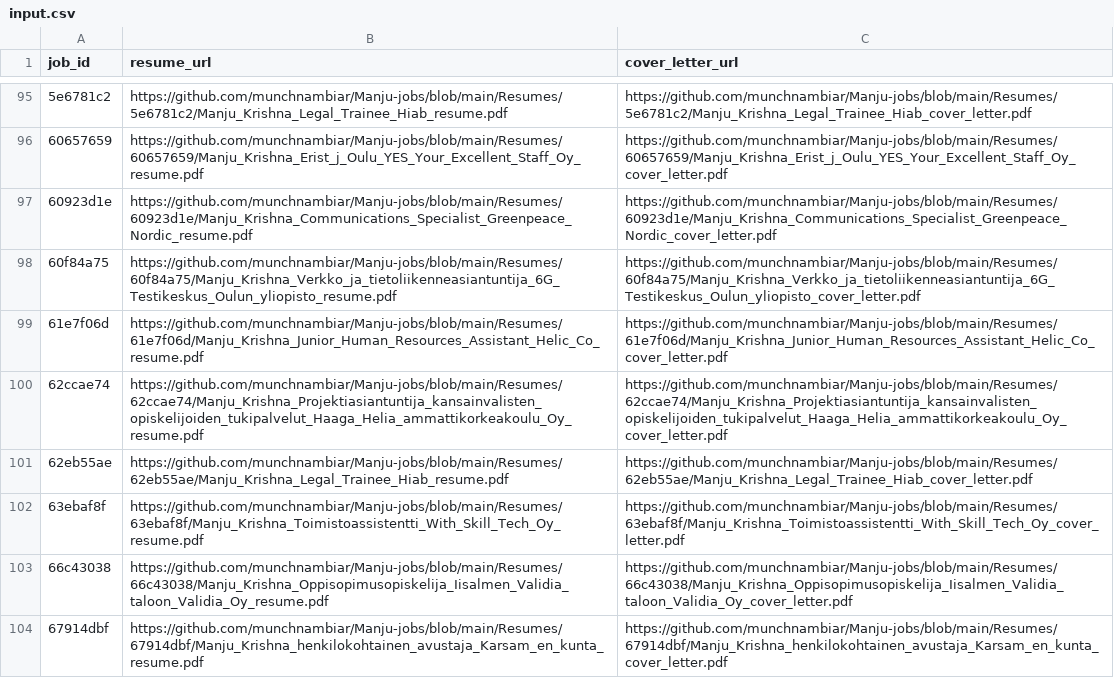
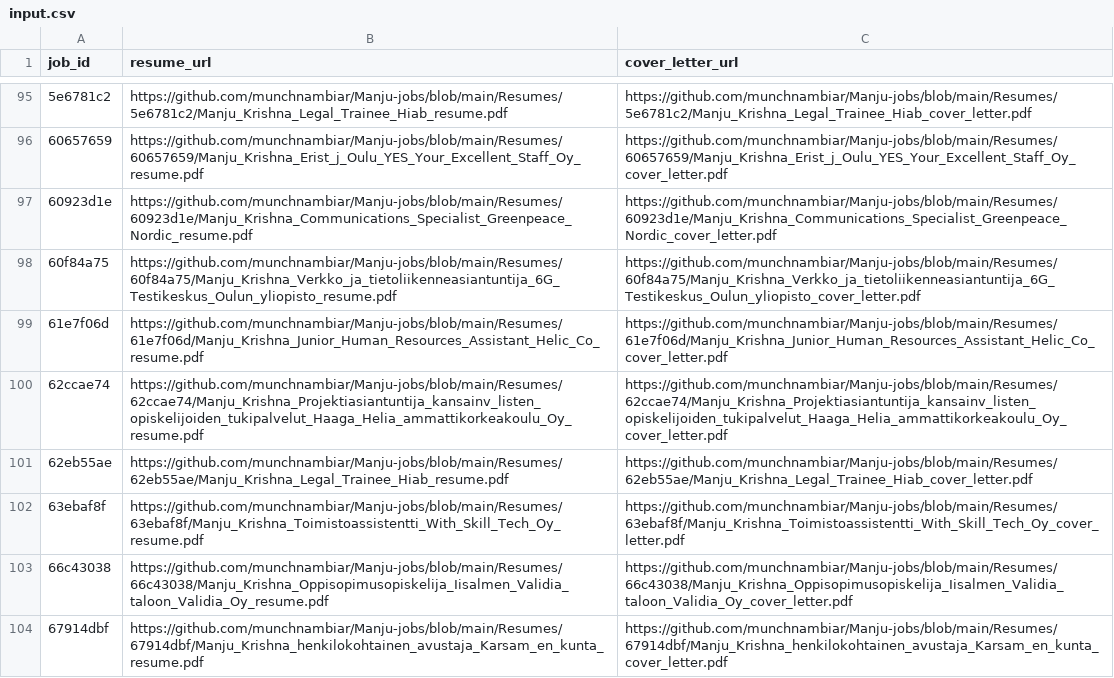
Before and after one commit to vinchess1989/manju-jobs-dashboard, a CSV file: input.csv, drawn as a sheet; only a part is shown, gaps mark what is left out.

Commit message:
Update resume links for 9916ebba 62ccae74 c1b0591e 816c41cf e570a5a7 cc7b35e4 (retailored with claude-sonnet-4-6)

```diff
--- a/input.csv
+++ b/input.csv
@@ -99,3 +99,3 @@ job_id,resume_url,cover_letter_url
 61e7f06d,https://github.com/munchnambiar/Manju-jobs/blob/main/Resumes/61e7f06d/Manju_Krishna_Junior_Human_Resources_Assistant_Helic_Co_resume.pdf,https://github.com/munchnambiar/Manju-jobs/blob/main/Resumes/61e7f06d/Manju_Krishna_Junior_Human_Resources_Assistant_Helic_Co_cover_letter.pdf
-62ccae74,https://github.com/munchnambiar/Manju-jobs/blob/main/Resumes/62ccae74/Manju_Krishna_Projektiasiantuntija_kansainvalisten_opiskelijoiden_tukipalvelut_Haaga_Helia_ammattikorkeakoulu_Oy_resume.pdf,https://github.com/munchnambiar/Manju-jobs/blob/main/Resumes/62ccae74/Manju_Krishna_Projektiasiantuntija_kansainvalisten_opiskelijoiden_tukipalvelut_Haaga_Helia_ammattikorkeakoulu_Oy_cover_letter.pdf
+62ccae74,https://github.com/munchnambiar/Manju-jobs/blob/main/Resumes/62ccae74/Manju_Krishna_Projektiasiantuntija_kansainv_listen_opiskelijoiden_tukipalvelut_Haaga_Helia_ammattikorkeakoulu_Oy_resume.pdf,https://github.com/munchnambiar/Manju-jobs/blob/main/Resumes/62ccae74/Manju_Krishna_Projektiasiantuntija_kansainv_listen_opiskelijoiden_tukipalvelut_Haaga_Helia_ammattikorkeakoulu_Oy_cover_letter.pdf
 62eb55ae,https://github.com/munchnambiar/Manju-jobs/blob/main/Resumes/62eb55ae/Manju_Krishna_Legal_Trainee_Hiab_resume.pdf,https://github.com/munchnambiar/Manju-jobs/blob/main/Resumes/62eb55ae/Manju_Krishna_Legal_Trainee_Hiab_cover_letter.pdf
```
